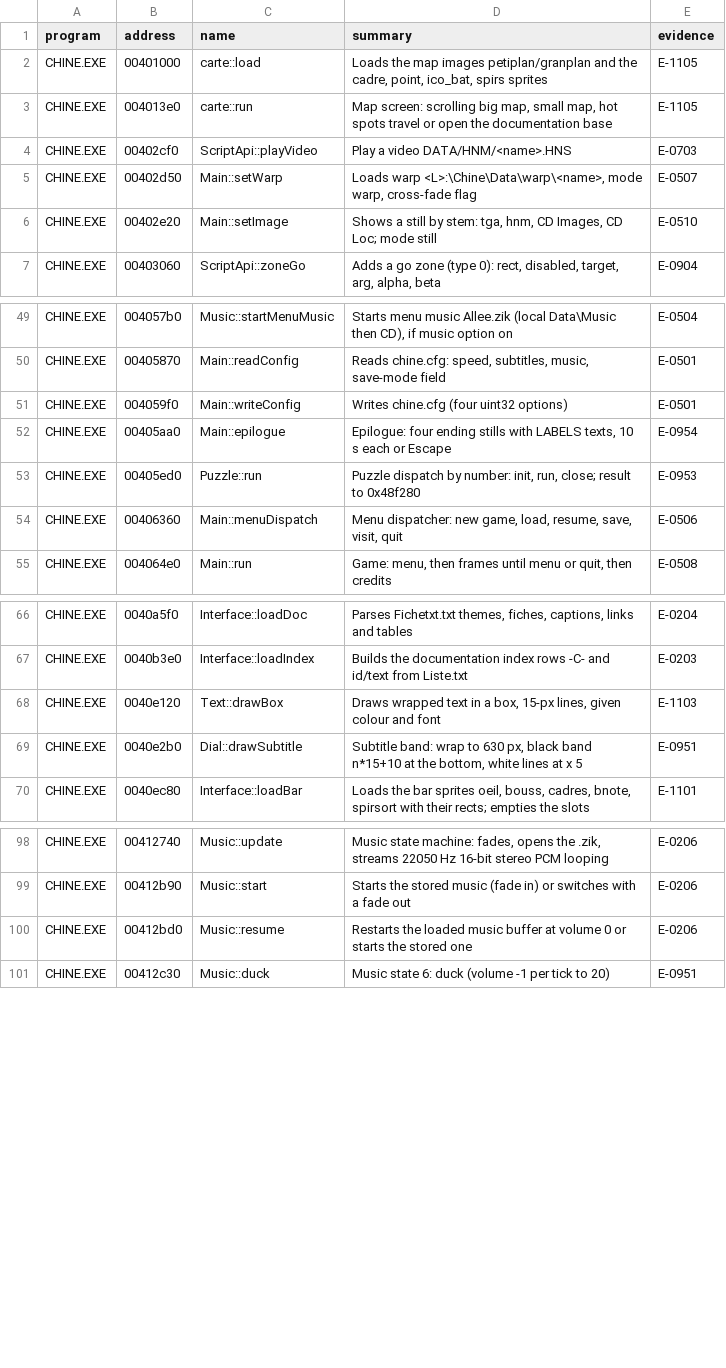
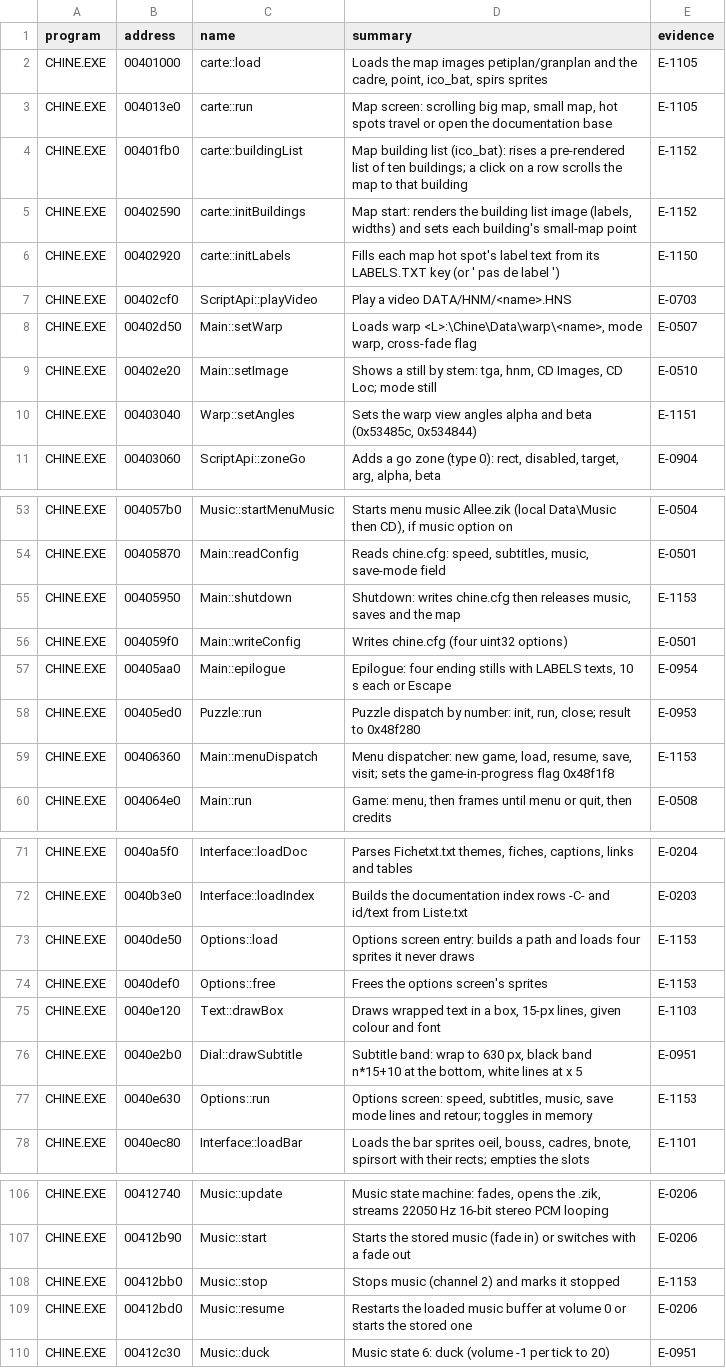
Before and after one commit to nugamus/reimpl-notes, a TSV file: engines/cryomni3d/notes/summaries.tsv, drawn as a sheet; only a part is shown, gaps mark what is left out.

Commit message:
CryOmni3D: China map tables, ico_bat list, options screen (E-1150..E-1153, Q-1100 resolved, Q-1150..Q-1152)

```diff
--- a/engines/cryomni3d/notes/summaries.tsv
+++ b/engines/cryomni3d/notes/summaries.tsv
@@ -3,2 +3,5 @@ CHINE.EXE	00401000	carte::load	Loads the map images petiplan/granplan and the ca
 CHINE.EXE	004013e0	carte::run	Map screen: scrolling big map, small map, hot spots travel or open the documentation base	E-1105
+CHINE.EXE	00401fb0	carte::buildingList	Map building list (ico_bat): rises a pre-rendered list of ten buildings; a click on a row scrolls the map to that building	E-1152
+CHINE.EXE	00402590	carte::initBuildings	Map start: renders the building list image (labels, widths) and sets each building's small-map point	E-1152
+CHINE.EXE	00402920	carte::initLabels	Fills each map hot spot's label text from its LABELS.TXT key (or ' pas de label ')	E-1150
 CHINE.EXE	00402cf0	ScriptApi::playVideo	Play a video DATA/HNM/<name>.HNS	E-0703
@@ -6,2 +9,3 @@ CHINE.EXE	00402d50	Main::setWarp	Loads warp <L>:\Chine\Data\warp\<name>, mode wa
 CHINE.EXE	00402e20	Main::setImage	Shows a still by stem: tga, hnm, CD Images, CD Loc; mode still	E-0510
+CHINE.EXE	00403040	Warp::setAngles	Sets the warp view angles alpha and beta (0x53485c, 0x534844)	E-1151
 CHINE.EXE	00403060	ScriptApi::zoneGo	Adds a go zone (type 0): rect, disabled, target, arg, alpha, beta	E-0904
@@ -50,2 +54,3 @@ CHINE.EXE	004057b0	Music::startMenuMusic	Starts menu music Allee.zik (local Data
 CHINE.EXE	00405870	Main::readConfig	Reads chine.cfg: speed, subtitles, music, save-mode field	E-0501
+CHINE.EXE	00405950	Main::shutdown	Shutdown: writes chine.cfg then releases music, saves and the map	E-1153
 CHINE.EXE	004059f0	Main::writeConfig	Writes chine.cfg (four uint32 options)	E-0501
@@ -53,3 +58,3 @@ CHINE.EXE	00405aa0	Main::epilogue	Epilogue: four ending stills with LABELS texts
 CHINE.EXE	00405ed0	Puzzle::run	Puzzle dispatch by number: init, run, close; result to 0x48f280	E-0953
-CHINE.EXE	00406360	Main::menuDispatch	Menu dispatcher: new game, load, resume, save, visit, quit	E-0506
+CHINE.EXE	00406360	Main::menuDispatch	Menu dispatcher: new game, load, resume, save, visit; sets the game-in-progress flag 0x48f1f8	E-1153
 CHINE.EXE	004064e0	Main::run	Game: menu, then frames until menu or quit, then credits	E-0508
@@ -67,4 +72,7 @@ CHINE.EXE	0040a5f0	Interface::loadDoc	Parses Fichetxt.txt themes, fiches, captio
 CHINE.EXE	0040b3e0	Interface::loadIndex	Builds the documentation index rows -C- and id/text from Liste.txt	E-0203
+CHINE.EXE	0040de50	Options::load	Options screen entry: builds a path and loads four sprites it never draws	E-1153
+CHINE.EXE	0040def0	Options::free	Frees the options screen's sprites	E-1153
 CHINE.EXE	0040e120	Text::drawBox	Draws wrapped text in a box, 15-px lines, given colour and font	E-1103
 CHINE.EXE	0040e2b0	Dial::drawSubtitle	Subtitle band: wrap to 630 px, black band n*15+10 at the bottom, white lines at x 5	E-0951
+CHINE.EXE	0040e630	Options::run	Options screen: speed, subtitles, music, save mode lines and retour; toggles in memory	E-1153
 CHINE.EXE	0040ec80	Interface::loadBar	Loads the bar sprites oeil, bouss, cadres, bnote, spirsort with their rects; empties the slots	E-1101
@@ -99,2 +107,3 @@ CHINE.EXE	00412740	Music::update	Music state machine: fades, opens the .zik, str
 CHINE.EXE	00412b90	Music::start	Starts the stored music (fade in) or switches with a fade out	E-0206
+CHINE.EXE	00412bb0	Music::stop	Stops music (channel 2) and marks it stopped	E-1153
 CHINE.EXE	00412bd0	Music::resume	Restarts the loaded music buffer at volume 0 or starts the stored one	E-0206
```
Also changed, not shown: 5 other files.
